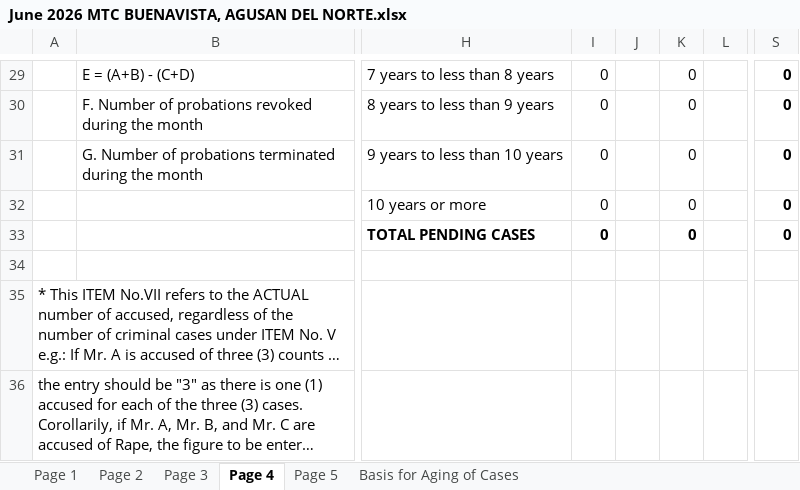
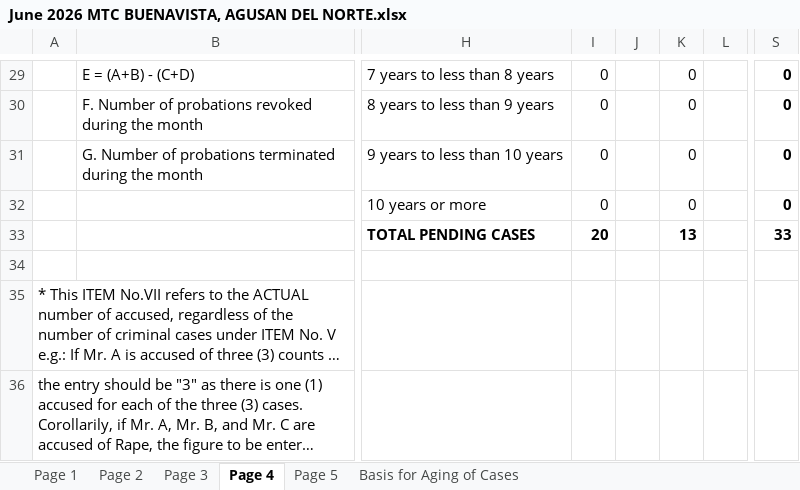
Before and after one commit to royalguard14/mtc, an Excel workbook: app/static/storage/June 2026 MTC BUENAVISTA, AGUSAN DEL NORTE.xlsx, sheet Page 4, drawn as a sheet; only a part is shown, gaps mark what is left out; long unchanged cells end in …; values as stored, in another font and other column widths than the file's, no borders; the diff covers the shown part only; the diff names each change by its address in the sheet, - before the commit and + after, or states it on an @@ line.

```diff
--- a/app/static/storage/June 2026 MTC BUENAVISTA, AGUSAN DEL NORTE.xlsx (sheet Page 4)
+++ b/app/static/storage/June 2026 MTC BUENAVISTA, AGUSAN DEL NORTE.xlsx (sheet Page 4)
-I33: 0
+I33: 20
-K33: 0
+K33: 13
-S33: 0
+S33: 33
```
Also changed, not shown: 25 edited cells elsewhere in this sheet, sheet Page 5, sheet Page 2, sheet Page 3, sheet Page 1, app/static/storage/June 2026 - MRC .xlsx, 1 other file.
